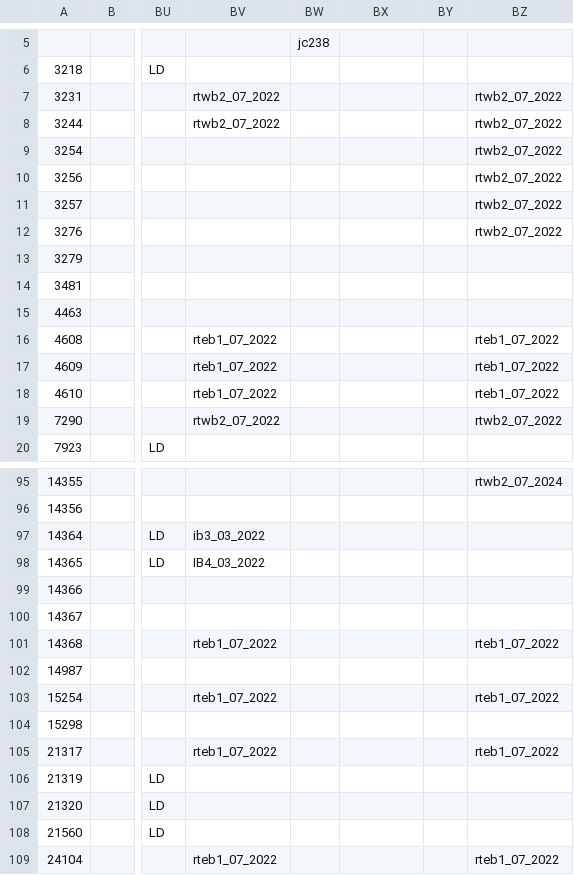
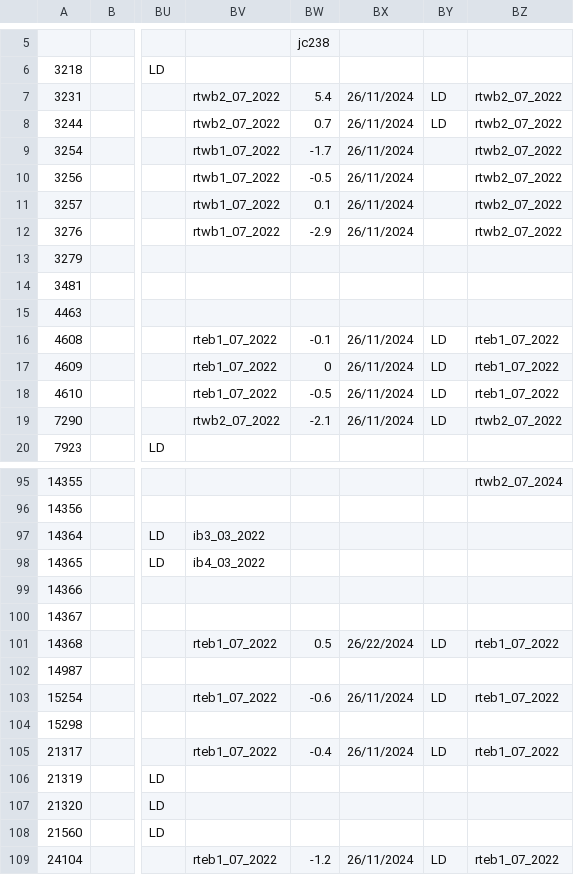
Before and after one commit to ScotMarPhys/m_moorproc_toolbox, a CSV file: metadata/cal_coef/osnap/microcat_pres.csv, drawn as a sheet; only a part is shown, gaps mark what is left out; the diff covers the shown part only; the diff names each change by its address in the sheet, - before the commit and + after, or states it on an @@ line.

Commit message:
last cal coefs entered

```diff
--- a/metadata/cal_coef/osnap/microcat_pres.csv
+++ b/metadata/cal_coef/osnap/microcat_pres.csv
-BW7: (empty)
+BW7: 5.4
-BX7:BX12: (empty)
+BX7:BX12: 26/11/2024
-BY7:BY8: (empty)
+BY7:BY8: LD
-BW8: (empty)
+BW8: 0.7
-BV9:BV12: (empty)
+BV9:BV12: rtwb1_07_2022
-BW9: (empty)
+BW9: -1.7
-BW10: (empty)
+BW10: -0.5
-BW11: (empty)
+BW11: 0.1
-BW12: (empty)
+BW12: -2.9
-BW16: (empty)
+BW16: -0.1
-BX16:BX19: (empty)
+BX16:BX19: 26/11/2024
-BY16:BY19: (empty)
+BY16:BY19: LD
-BW17: (empty)
+BW17: 0
-BW18: (empty)
+BW18: -0.5
-BW19: (empty)
+BW19: -2.1
-BV98: IB4_03_2022
+BV98: ib4_03_2022
-BW101: (empty)
+BW101: 0.5
-BX101: (empty)
+BX101: 26/22/2024
-BY101: (empty)
+BY101: LD
-BW103: (empty)
+BW103: -0.6
-BX103: (empty)
+BX103: 26/11/2024
-BY103: (empty)
+BY103: LD
-BW105: (empty)
+BW105: -0.4
-BX105: (empty)
+BX105: 26/11/2024
-BY105: (empty)
+BY105: LD
-BW109: (empty)
+BW109: -1.2
-BX109: (empty)
+BX109: 26/11/2024
-BY109: (empty)
+BY109: LD
```
Also changed, not shown: 36 edited cells elsewhere in this file, 1 other file.
